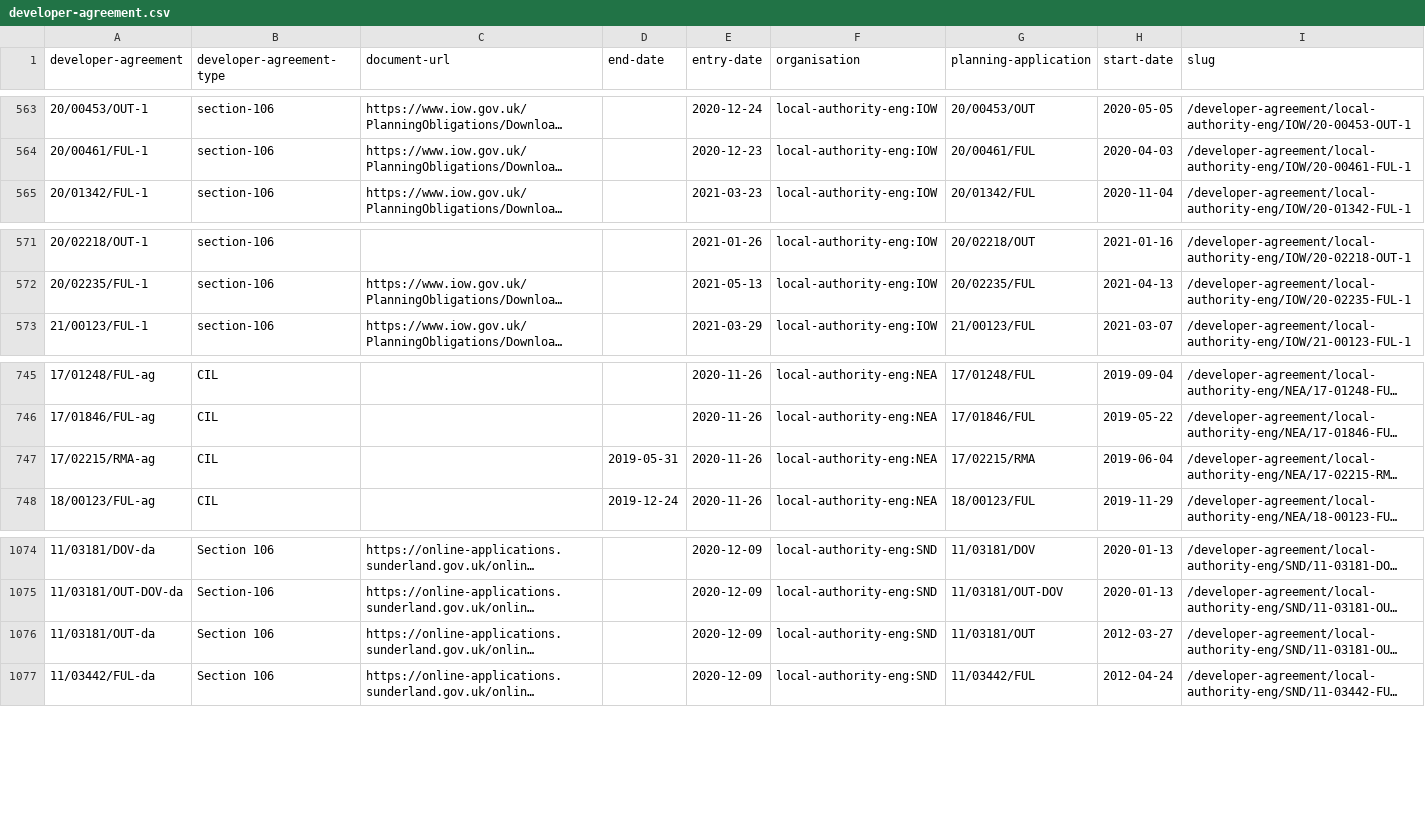
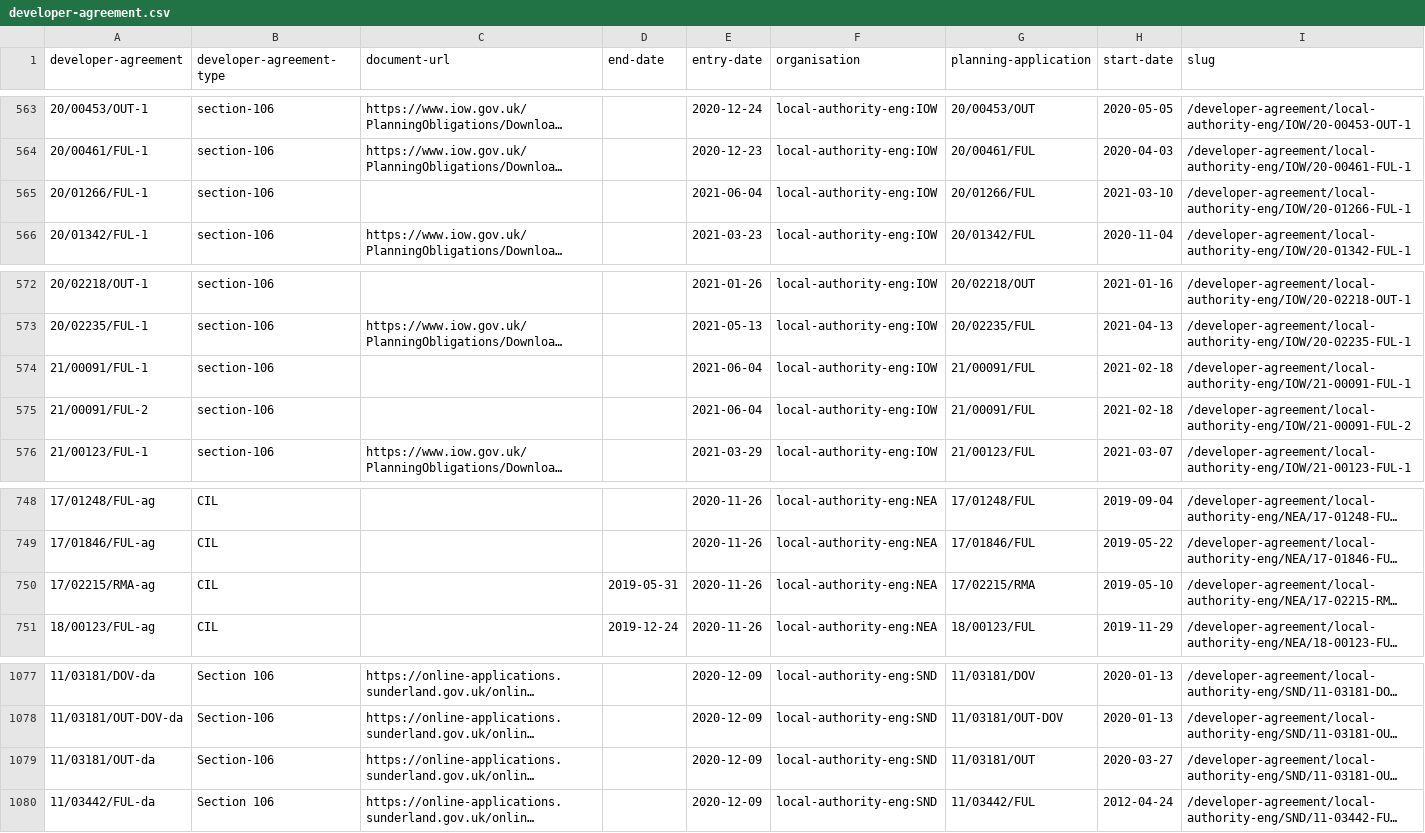
Before and after one commit to digital-land/developer-contributions-collection, a CSV file: dataset/developer-agreement.csv, drawn as a sheet; only a part is shown, gaps mark what is left out; long unchanged cells end in …; addresses are those after the commit; the diff names each change by its address in the sheet, - before the commit and + after, or states it on an @@ line.

```diff
--- a/dataset/developer-agreement.csv
+++ b/dataset/developer-agreement.csv
+row 565: 20/01266/FUL-1 | section-106 |  |  | 2021-06-04 | local-authority-eng:IOW | 20/01266/FUL | 2021-03-10 | /developer-agreement/local-authority-eng/IOW/20-01266-FUL-1
+row 574: 21/00091/FUL-1 | section-106 |  |  | 2021-06-04 | local-authority-eng:IOW | 21/00091/FUL | 2021-02-18 | /developer-agreement/local-authority-eng/IOW/21-00091-FUL-1
+row 575: 21/00091/FUL-2 | section-106 |  |  | 2021-06-04 | local-authority-eng:IOW | 21/00091/FUL | 2021-02-18 | /developer-agreement/local-authority-eng/IOW/21-00091-FUL-2
-H750 (start-date): 2019-06-04
+H750 (start-date): 2019-05-10
-B1079 (developer-agreement-type): Section 106
+B1079 (developer-agreement-type): Section-106
-H1079 (start-date): 2012-03-27
+H1079 (start-date): 2020-03-27
```
Also changed, not shown: dataset/developer-agreement-contribution.csv, dataset/developer-agreement-transaction.csv, 10 other files.
